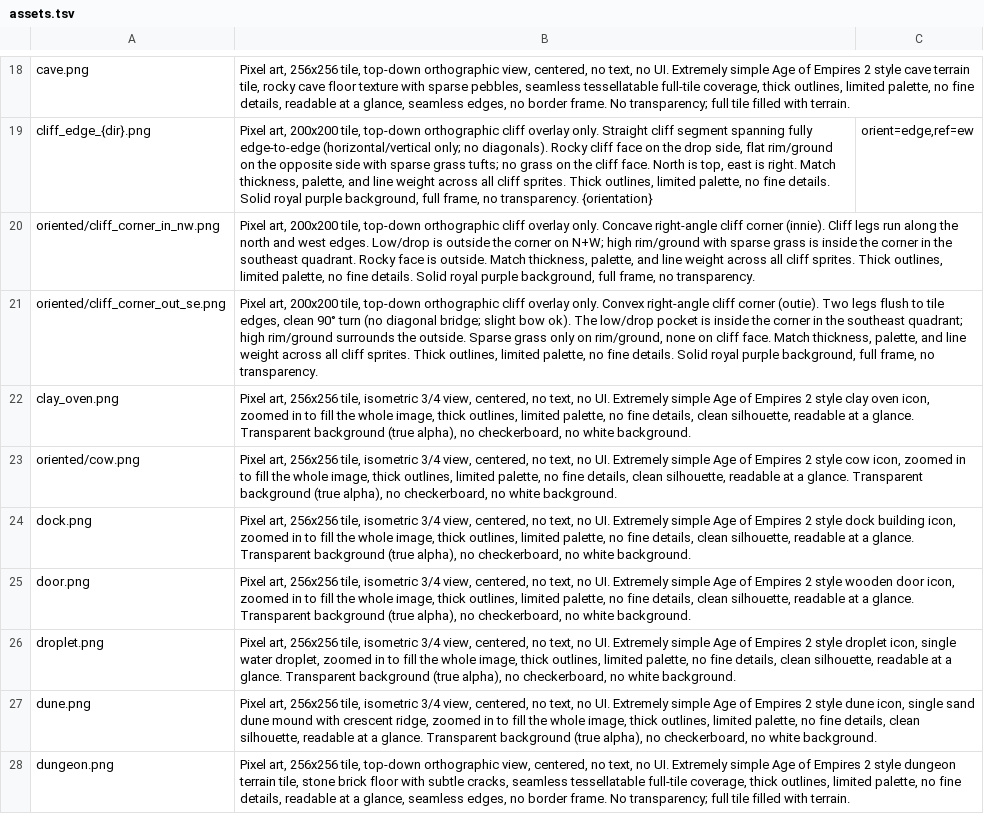
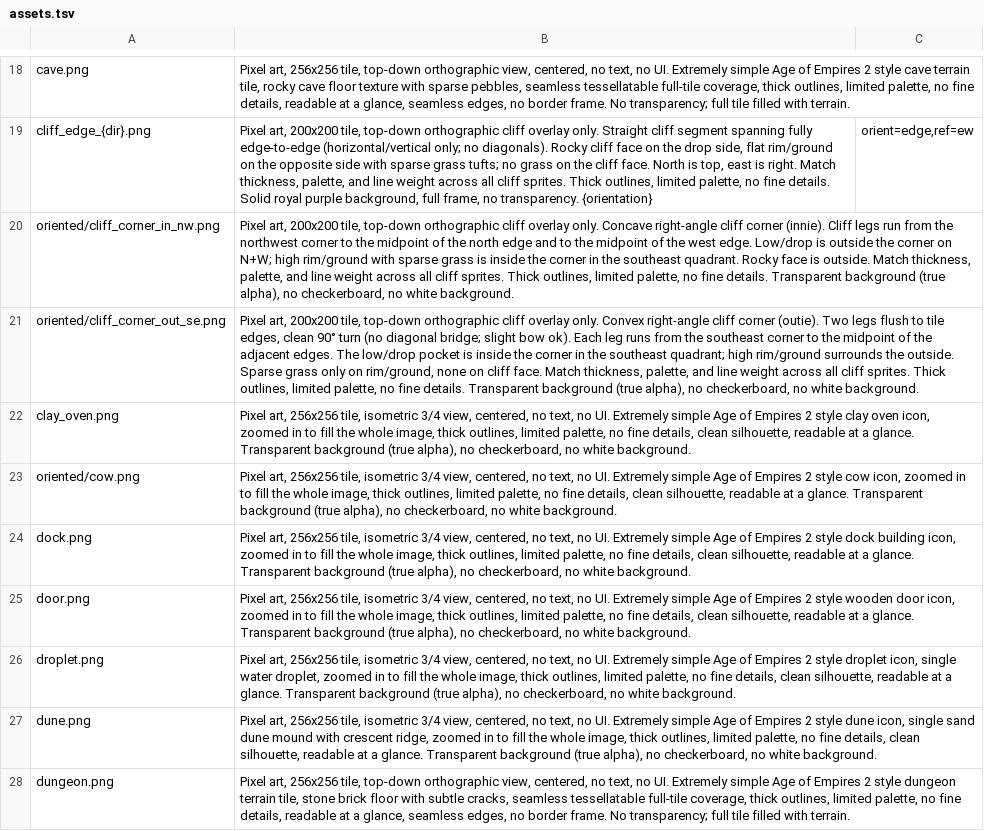
Before and after one commit to Metta-AI/tribal-village, a TSV file: data/prompts/assets.tsv, drawn as a sheet; only a part is shown, gaps mark what is left out; the diff names each change by its address in the sheet, - before the commit and + after, or states it on an @@ line.

Commit message:
Remove purple backgrounds from cliff corners

```diff
--- a/data/prompts/assets.tsv
+++ b/data/prompts/assets.tsv
-B20: …legs run along the north and west edges. Low/drop is outside the corner on N+W; high rim/ground with sparse grass is inside the corner in the southeast quadrant. Rocky face is outside. Match thickness, palette, and line weight across all cliff sprites. Thick outlines, limited palette, no fine details. Solid royal purple background, full frame, no transparency.
+B20: …legs run from the northwest corner to the midpoint of the north edge and to the midpoint of the west edge. Low/drop is outside the corner on N+W; high rim/ground with sparse grass is inside the corner in the southeast quadrant. Rocky face is outside. Match thickness, palette, and line weight across all cliff sprites. Thick outlines, limited palette, no fine details. Transparent background (true alpha), no checkerboard, no white background.
-B21: …bow ok). The low/drop pocket is inside the corner in the southeast quadrant; high rim/ground surrounds the outside. Sparse grass only on rim/ground, none on cliff face. Match thickness, palette, and line weight across all cliff sprites. Thick outlines, limited palette, no fine details. Solid royal purple background, full frame, no transparency.
+B21: …bow ok). Each leg runs from the southeast corner to the midpoint of the adjacent edges. The low/drop pocket is inside the corner in the southeast quadrant; high rim/ground surrounds the outside. Sparse grass only on rim/ground, none on cliff face. Match thickness, palette, and line weight across all cliff sprites. Thick outlines, limited palette, no fine details. Transparent background (true alpha), no checkerboard, no white background.
```
Also changed, not shown: 9 other files.
